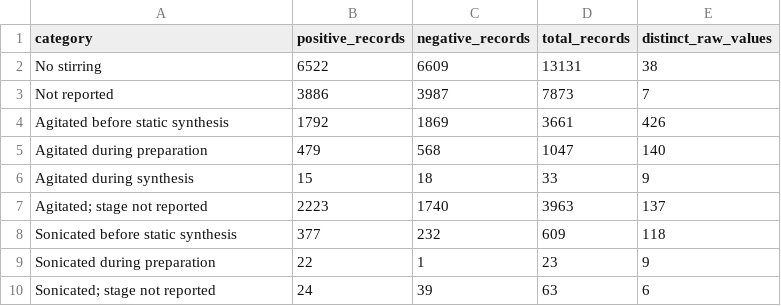
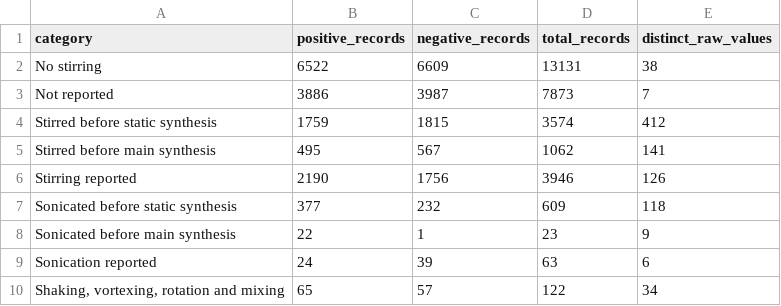
Before and after one commit to zzhenglab/MOFinder, a CSV file: data/processed_data/with_process_details/audit/stirring_category_counts.csv, drawn as a sheet.

```diff
--- a/data/processed_data/with_process_details/audit/stirring_category_counts.csv
+++ b/data/processed_data/with_process_details/audit/stirring_category_counts.csv
@@ -3,8 +3,8 @@ No stirring,6522,6609,13131,38
 Not reported,3886,3987,7873,7
-Agitated before static synthesis,1792,1869,3661,426
-Agitated during preparation,479,568,1047,140
-Agitated during synthesis,15,18,33,9
-Agitated; stage not reported,2223,1740,3963,137
+Stirred before static synthesis,1759,1815,3574,412
+Stirred before main synthesis,495,567,1062,141
+Stirring reported,2190,1756,3946,126
 Sonicated before static synthesis,377,232,609,118
-Sonicated during preparation,22,1,23,9
-Sonicated; stage not reported,24,39,63,6
+Sonicated before main synthesis,22,1,23,9
+Sonication reported,24,39,63,6
+"Shaking, vortexing, rotation and mixing",65,57,122,34
```
Also changed, not shown: data/processed_data/with_process_details/audit/category_consolidation.csv, data/processed_data/with_process_details/audit/feature_counts.csv, 32 other files.
